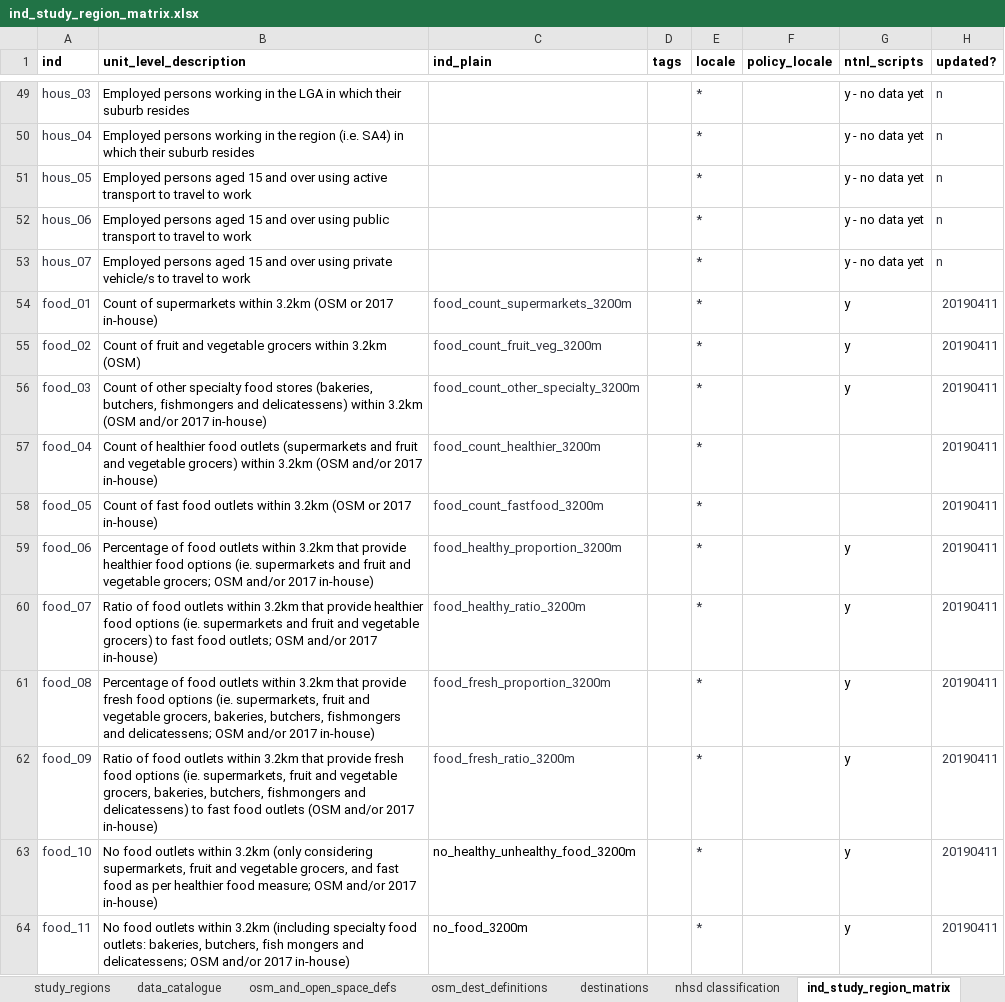
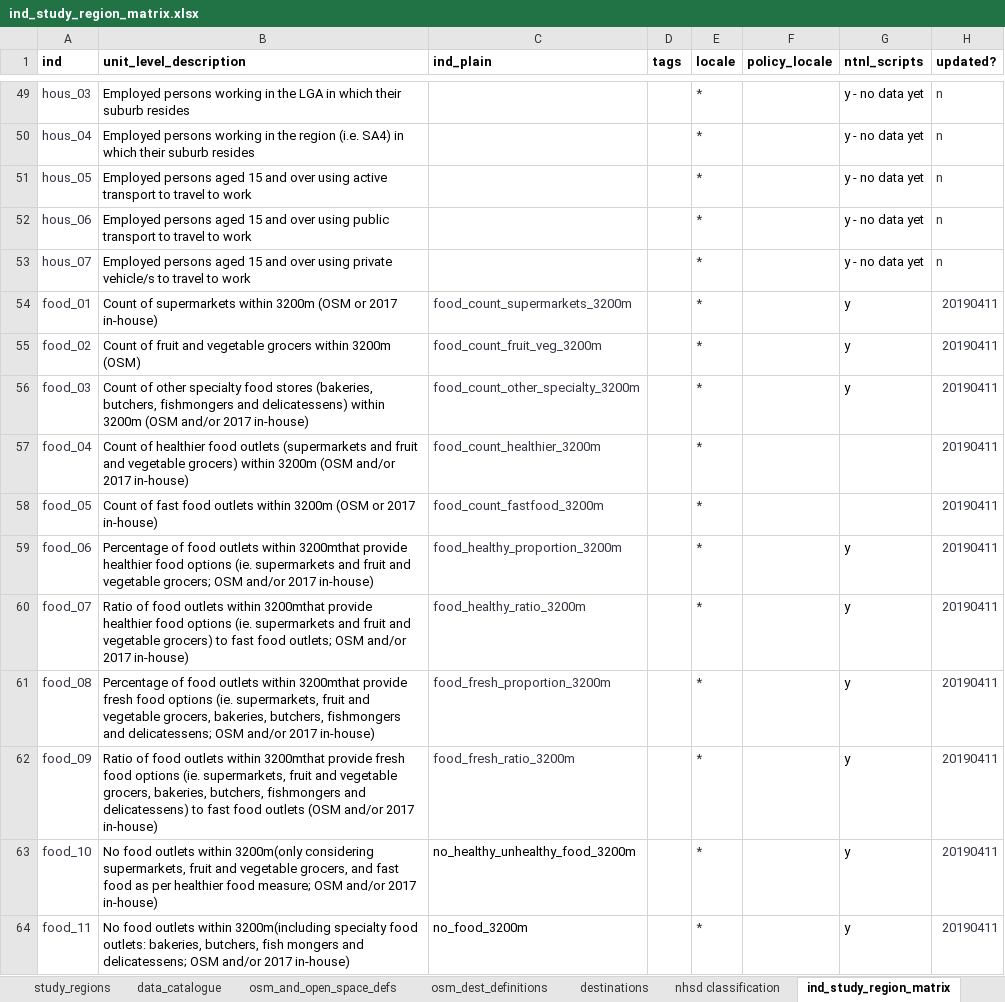
Before and after one commit to healthy-liveable-cities/australian-national-liveability-study, an Excel workbook: ind_study_region_matrix.xlsx, sheet ind_study_region_matrix, drawn as a sheet; only a part is shown, gaps mark what is left out; values as stored, in another font and other column widths than the file's, no borders; the diff covers the shown part only; the diff names each change by its address in the sheet, - before the commit and + after, or states it on an @@ line.

```diff
--- a/ind_study_region_matrix.xlsx (sheet ind_study_region_matrix)
+++ b/ind_study_region_matrix.xlsx (sheet ind_study_region_matrix)
-B54 (unit_level_description): …supermarkets within 3.2km (OSM or…
+B54 (unit_level_description): …supermarkets within 3200m (OSM or…
-B55 (unit_level_description): …grocers within 3.2km (OSM)
+B55 (unit_level_description): …grocers within 3200m (OSM)
-B56 (unit_level_description): …delicatessens) within 3.2km (OSM and/or…
+B56 (unit_level_description): …delicatessens) within 3200m (OSM and/or…
-B57 (unit_level_description): …grocers) within 3.2km (OSM and/or…
+B57 (unit_level_description): …grocers) within 3200m (OSM and/or…
-B58 (unit_level_description): …outlets within 3.2km (OSM or…
+B58 (unit_level_description): …outlets within 3200m (OSM or…
-B59 (unit_level_description): …outlets within 3.2km that provide healthier…
+B59 (unit_level_description): …outlets within 3200mthat provide healthier…
-B60 (unit_level_description): …outlets within 3.2km that provide healthier…
+B60 (unit_level_description): …outlets within 3200mthat provide healthier…
-B61 (unit_level_description): …outlets within 3.2km that provide fresh…
+B61 (unit_level_description): …outlets within 3200mthat provide fresh…
-B62 (unit_level_description): …outlets within 3.2km that provide fresh…
+B62 (unit_level_description): …outlets within 3200mthat provide fresh…
-B63 (unit_level_description): …outlets within 3.2km (only considering supermarkets,…
+B63 (unit_level_description): …outlets within 3200m(only considering supermarkets,…
-B64 (unit_level_description): …outlets within 3.2km (including specialty food…
+B64 (unit_level_description): …outlets within 3200m(including specialty food…
```
Also changed, not shown: 11 edited cells elsewhere in this sheet, sheet study_regions, 1 other file.
